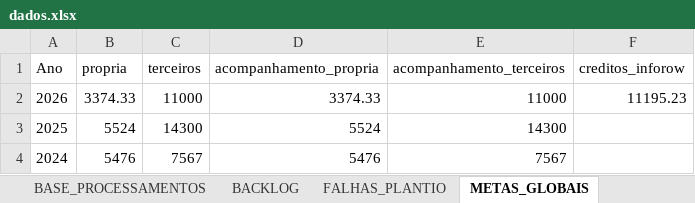
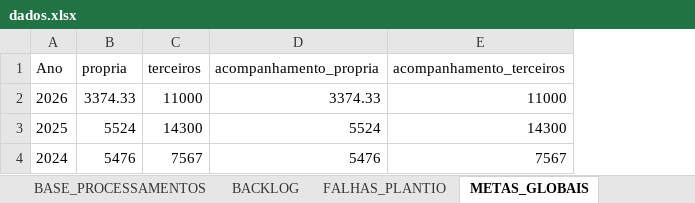
Before and after one commit to GEOTECNOLOGIACLEALCO/PAINEL_FALHAS, an Excel workbook: dados.xlsx, sheet METAS_GLOBAIS, drawn as a sheet; values as stored, in another font and other column widths than the file's, no borders; the diff names each change by its address in the sheet, - before the commit and + after, or states it on an @@ line.

```diff
--- a/dados.xlsx (sheet METAS_GLOBAIS)
+++ b/dados.xlsx (sheet METAS_GLOBAIS)
-column F (creditos_inforow), row 2: 11195.23
```
Also changed, not shown: sheet BACKLOG, other sheet tabs, 1 other file.
